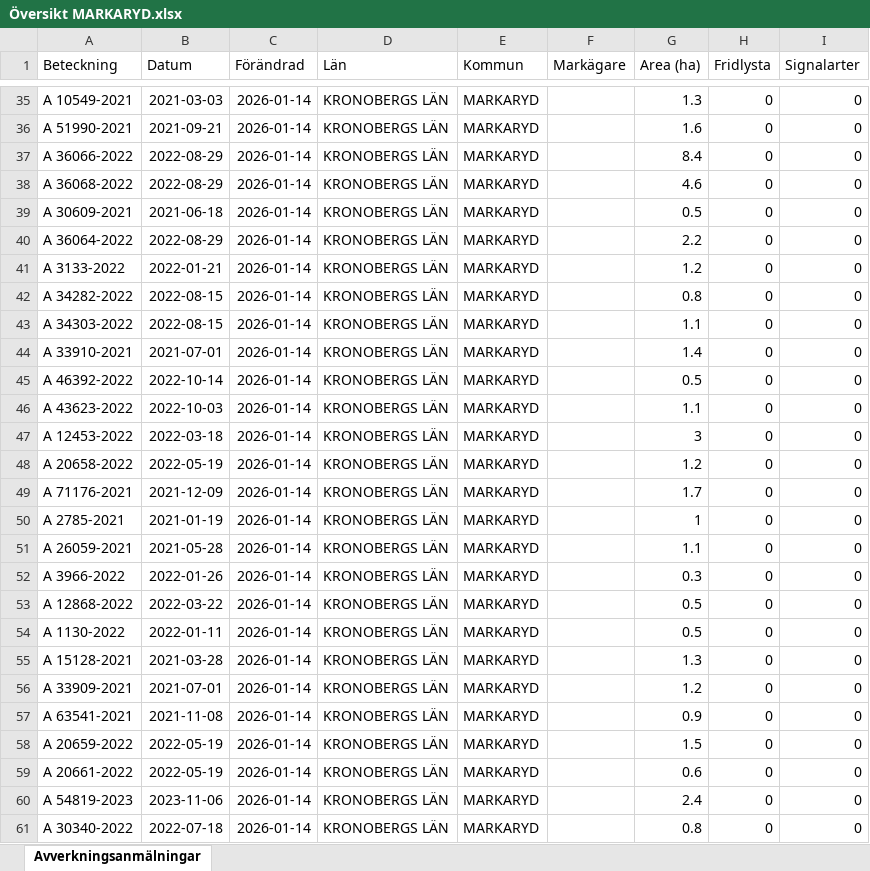
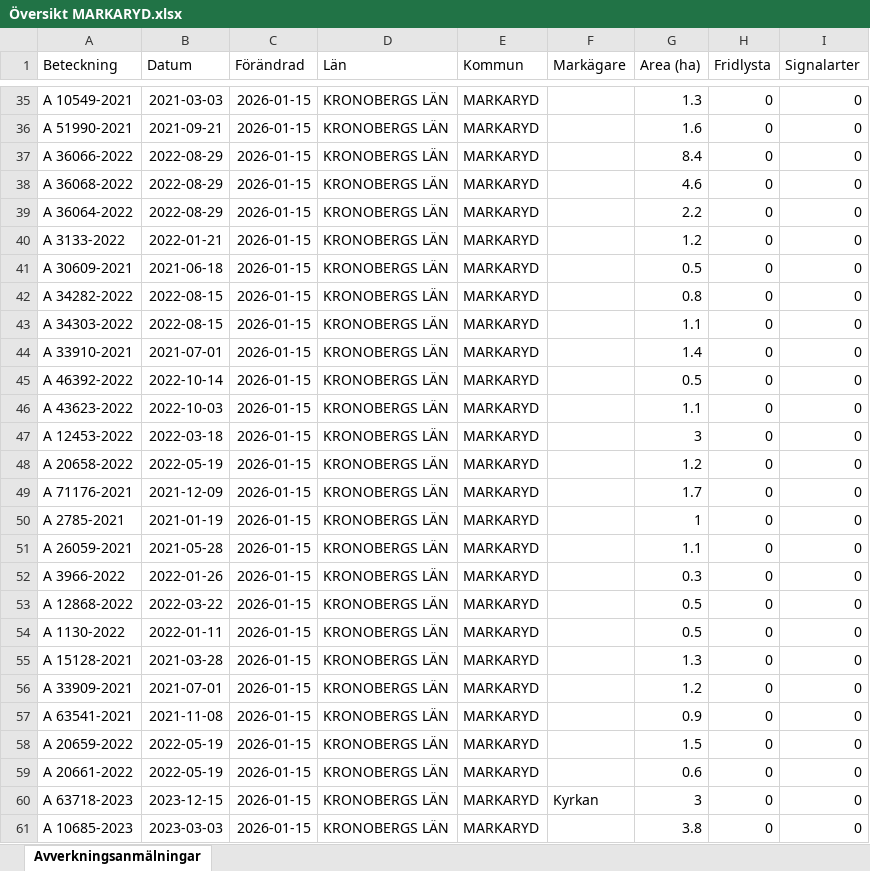
Before and after one commit to klasma/Logging_0767, an Excel workbook: Översikt MARKARYD.xlsx, sheet Avverkningsanmälningar, drawn as a sheet; only a part is shown, gaps mark what is left out; values as stored, in another font and other column widths than the file's, no borders; the diff covers the shown part only; the diff names each change by its address in the sheet, - before the commit and + after, or states it on an @@ line.

```diff
--- a/Översikt MARKARYD.xlsx (sheet Avverkningsanmälningar)
+++ b/Översikt MARKARYD.xlsx (sheet Avverkningsanmälningar)
-C35:C61 (Förändrad): 2026-01-14
+C35:C61 (Förändrad): 2026-01-15
-A39 (Beteckning): A 30609-2021
+A39 (Beteckning): A 36064-2022
-B39 (Datum): 2021-06-18
+B39 (Datum): 2022-08-29
-G39 (Area (ha)): 0.5
+G39 (Area (ha)): 2.2
-A40 (Beteckning): A 36064-2022
+A40 (Beteckning): A 3133-2022
-B40 (Datum): 2022-08-29
+B40 (Datum): 2022-01-21
-G40 (Area (ha)): 2.2
+G40 (Area (ha)): 1.2
-A41 (Beteckning): A 3133-2022
+A41 (Beteckning): A 30609-2021
-B41 (Datum): 2022-01-21
+B41 (Datum): 2021-06-18
-G41 (Area (ha)): 1.2
+G41 (Area (ha)): 0.5
-A60 (Beteckning): A 54819-2023
+A60 (Beteckning): A 63718-2023
-B60 (Datum): 2023-11-06
+B60 (Datum): 2023-12-15
-F60 (Markägare): (empty)
+F60 (Markägare): Kyrkan
-G60 (Area (ha)): 2.4
+G60 (Area (ha)): 3
-A61 (Beteckning): A 30340-2022
+A61 (Beteckning): A 10685-2023
-B61 (Datum): 2022-07-18
+B61 (Datum): 2023-03-03
-G61 (Area (ha)): 0.8
+G61 (Area (ha)): 3.8
```
Also changed, not shown: 1622 edited cells elsewhere in this sheet, artfynd/A 37062-2021 artfynd.xlsx, artfynd/A 39507-2022 artfynd.xlsx, 41 other files.
